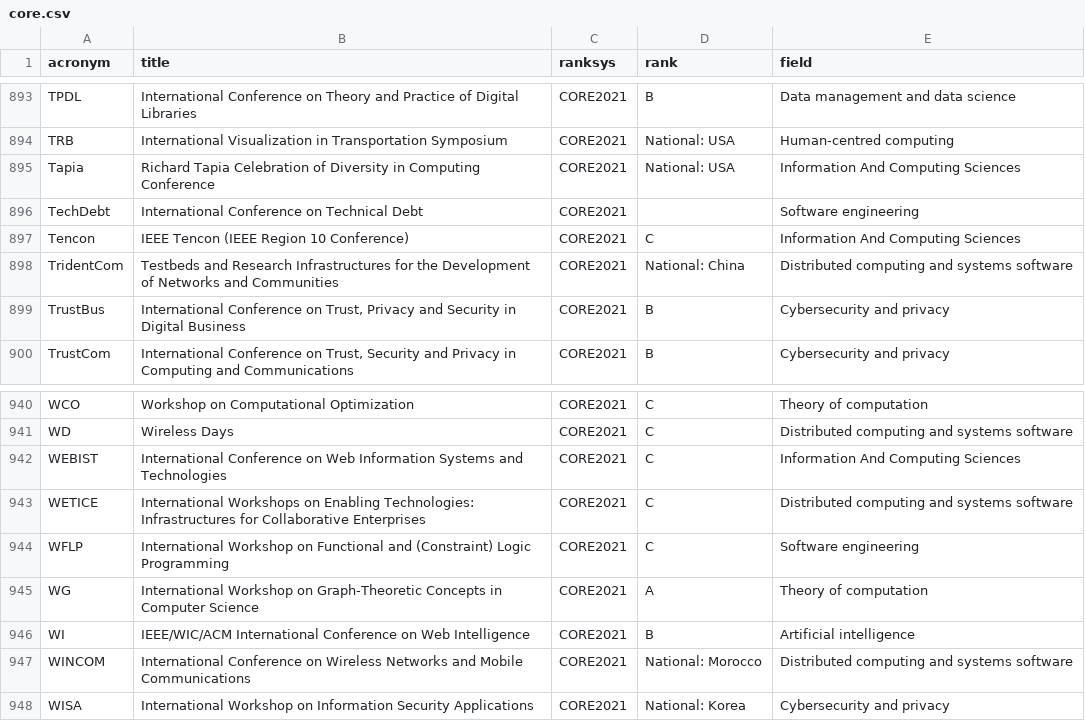
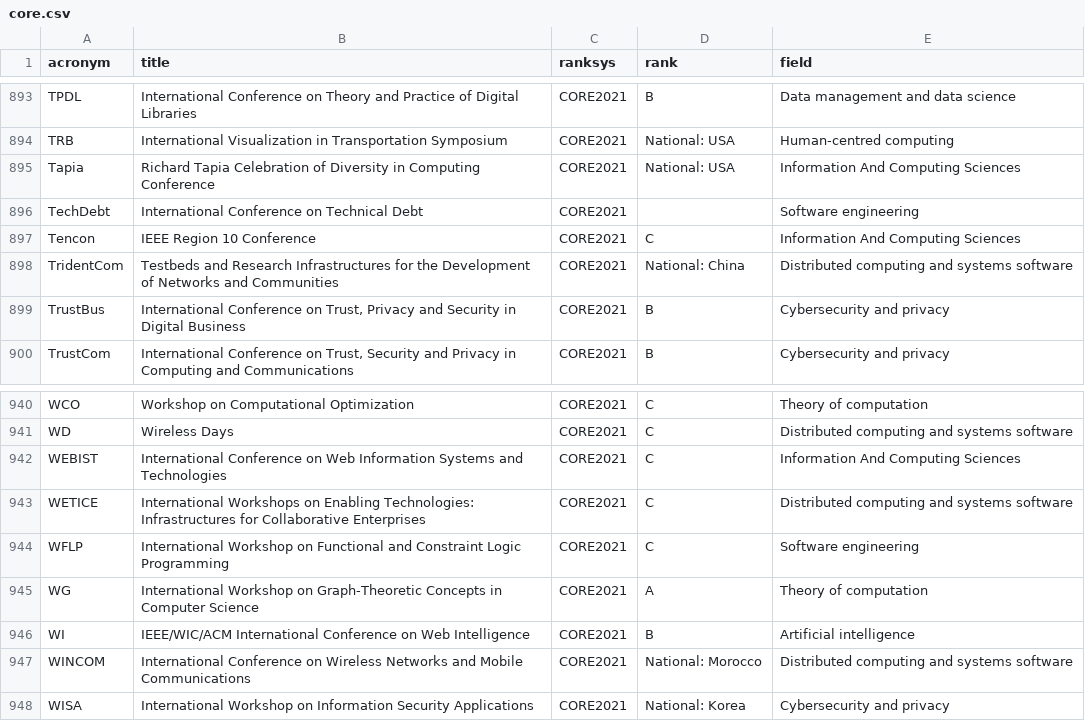
Before and after one commit to lucjaulmes/cfp-timeline, a CSV file: core.csv, drawn as a sheet; only a part is shown, gaps mark what is left out; the diff covers the shown part only.

```diff
--- a/core.csv
+++ b/core.csv
@@ -896,3 +896,3 @@ Tapia;Richard Tapia Celebration of Diversity in Computing Conference;CORE2021;Na
 TechDebt;International Conference on Technical Debt;CORE2021;;Software engineering
-Tencon;IEEE Tencon (IEEE Region 10 Conference);CORE2021;C;Information And Computing Sciences
+Tencon;IEEE Region 10 Conference;CORE2021;C;Information And Computing Sciences
 TridentCom;Testbeds and Research Infrastructures for the Development of Networks and Communities;CORE2021;National: China;Distributed computing and systems software
@@ -943,3 +943,3 @@ WEBIST;International Conference on Web Information Systems and Technologies;CORE
 WETICE;International Workshops on Enabling Technologies: Infrastructures for Collaborative Enterprises;CORE2021;C;Distributed computing and systems software
-WFLP;International Workshop on Functional and (Constraint) Logic Programming;CORE2021;C;Software engineering
+WFLP;International Workshop on Functional and Constraint Logic Programming;CORE2021;C;Software engineering
 WG;International Workshop on Graph-Theoretic Concepts in Computer Science;CORE2021;A;Theory of computation
```
Also changed, not shown: 2 added rows, 2 removed rows and 6 edited cells elsewhere in this file, 2 other files.
